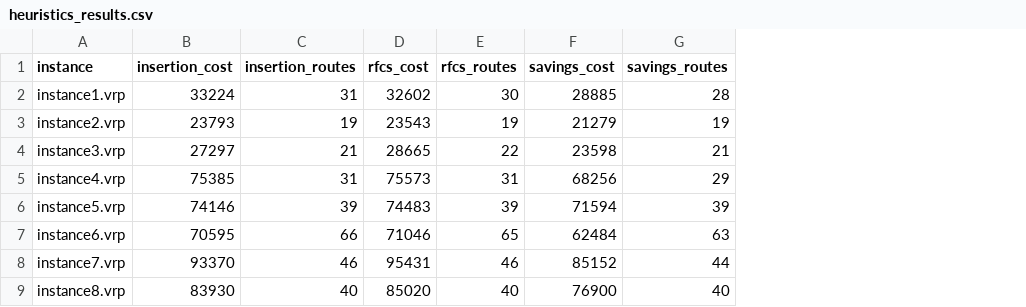
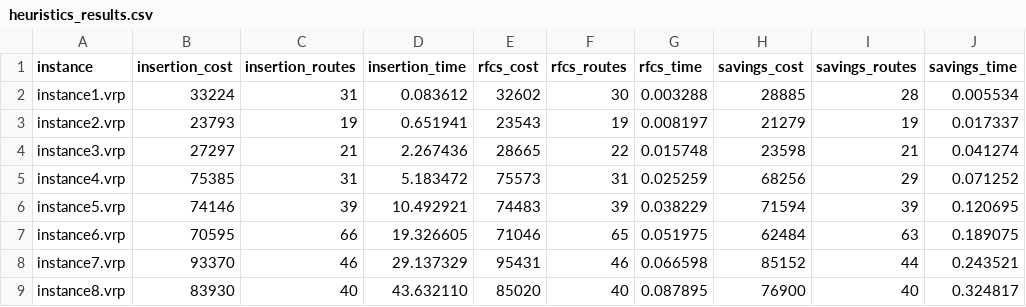
Before and after one commit to Corumba03/MC859-A7, a CSV file: results/heuristics_results.csv, drawn as a sheet; the diff names each change by its address in the sheet, - before the commit and + after, or states it on an @@ line.

Commit message:
added running time

```diff
--- a/results/heuristics_results.csv
+++ b/results/heuristics_results.csv
+column D (insertion_time), rows 2-9: 0.083612 | 0.651941 | 2.267436 | 5.183472 | 10.492921 | 19.326605 | 29.137329 | 43.632110
+column G (rfcs_time), rows 2-9: 0.003288 | 0.008197 | 0.015748 | 0.025259 | 0.038229 | 0.051975 | 0.066598 | 0.087895
+column J (savings_time), rows 2-9: 0.005534 | 0.017337 | 0.041274 | 0.071252 | 0.120695 | 0.189075 | 0.243521 | 0.324817
```
Also changed, not shown: 2 other files.
